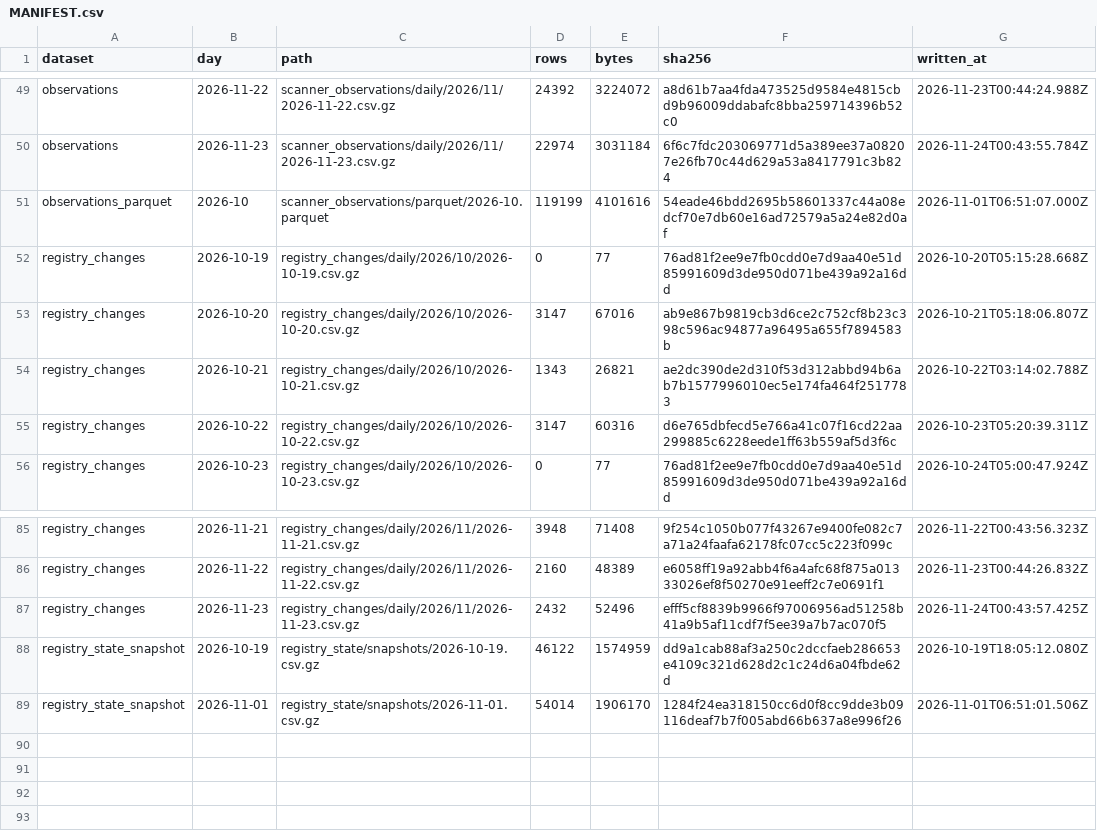
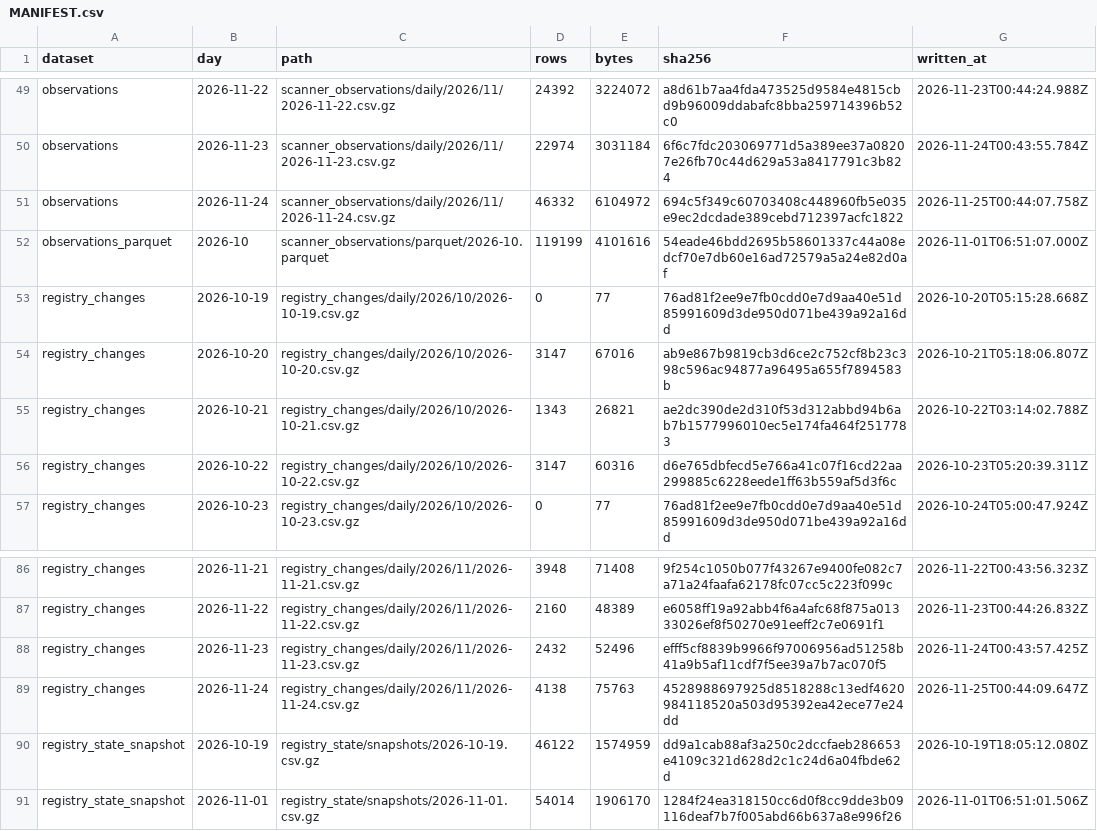
Before and after one commit to PetShopBros/lowdown-data, a CSV file: MANIFEST.csv, drawn as a sheet; only a part is shown, gaps mark what is left out; the diff names each change by its address in the sheet, - before the commit and + after, or states it on an @@ line.

Commit message:
data: archive 2026-11-25

```diff
--- a/MANIFEST.csv
+++ b/MANIFEST.csv
+row 51: observations | 2026-11-24 | scanner_observations/daily/2026/11/2026-11-24.csv.gz | 46332 | 6104972 | 694c5f349c60703408c448960fb5e035e9ec2dcdade389cebd712397acfc1822 | 2026-11-25T00:44:07.758Z
+row 89: registry_changes | 2026-11-24 | registry_changes/daily/2026/11/2026-11-24.csv.gz | 4138 | 75763 | 4528988697925d8518288c13edf4620984118520a503d95392ea42ece77e24dd | 2026-11-25T00:44:09.647Z
```
Also changed, not shown: 2 other files.
